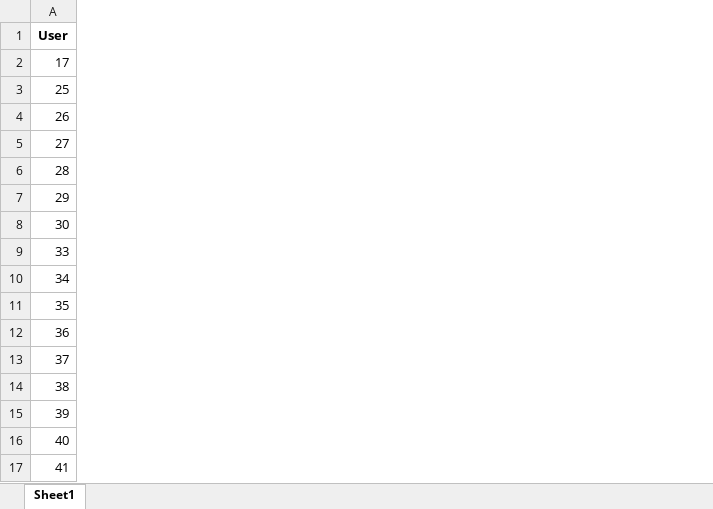
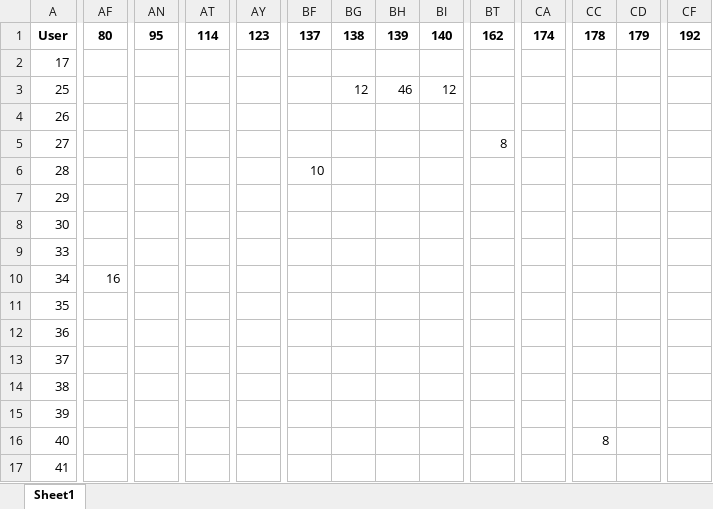
Before and after one commit to huynhec/GOATshop_web, an Excel workbook: admin/pages/User-Based/result/1_original_matrix.xlsx, sheet Sheet1, drawn as a sheet; only a part is shown, gaps mark what is left out; values as stored, in another font and other column widths than the file's, no borders; the diff covers the shown part only; the diff names each change by its address in the sheet, - before the commit and + after, or states it on an @@ line.

```diff
--- a/admin/pages/User-Based/result/1_original_matrix.xlsx (sheet Sheet1)
+++ b/admin/pages/User-Based/result/1_original_matrix.xlsx (sheet Sheet1)
+column AF, rows 1-10: 80 |  |  |  |  |  |  |  |  | 16
+column AN, row 1: 95
+column AT, row 1: 114
+column AY, row 1: 123
+column BF, rows 1-6: 137 |  |  |  |  | 10
+column BG, rows 1-3: 138 |  | 12
+column BH, rows 1-3: 139 |  | 46
+column BI, rows 1-3: 140 |  | 12
+column BT, rows 1-5: 162 |  |  |  | 8
+column CA, row 1: 174
+column CC, rows 1-16: 178 |  |  |  |  |  |  |  |  |  |  |  |  |  |  | 8
+column CD, row 1: 179
+column CF, row 1: 192
```
Also changed, not shown: 2 added rows, 6 added columns and 25 edited cells elsewhere in this sheet, admin/pages/Association-Rules/dataset/viewlist.xlsx, admin/pages/Association-Rules/output/output_rules.xlsx, 36 other files.
